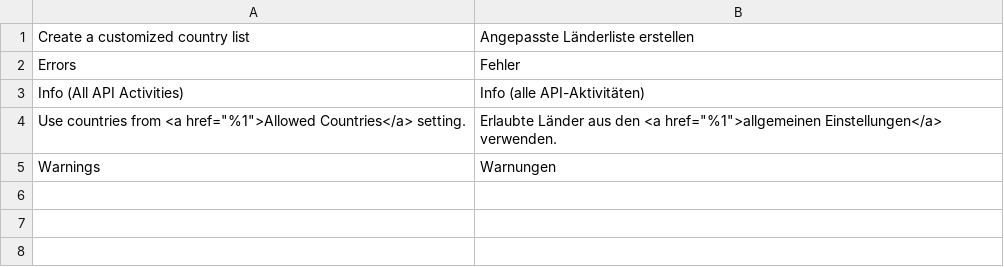
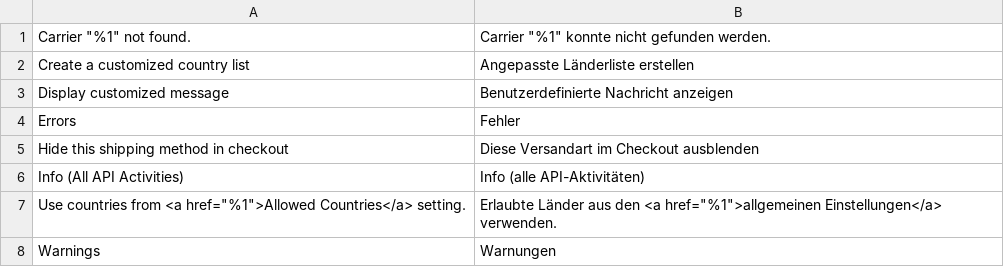
Before and after one commit to netresearch/module-shipping-core, a CSV file: i18n/de_DE.csv, drawn as a sheet.

```diff
--- a/i18n/de_DE.csv
+++ b/i18n/de_DE.csv
@@ -1,3 +1,6 @@
+"Carrier ""%1"" not found.","Carrier ""%1"" konnte nicht gefunden werden."
 "Create a customized country list","Angepasste Länderliste erstellen"
+"Display customized message","Benutzerdefinierte Nachricht anzeigen"
 Errors,Fehler
+"Hide this shipping method in checkout","Diese Versandart im Checkout ausblenden"
 "Info (All API Activities)","Info (alle API-Aktivitäten)"
```
Also changed, not shown: i18n/en_US.csv, 25 other files.
